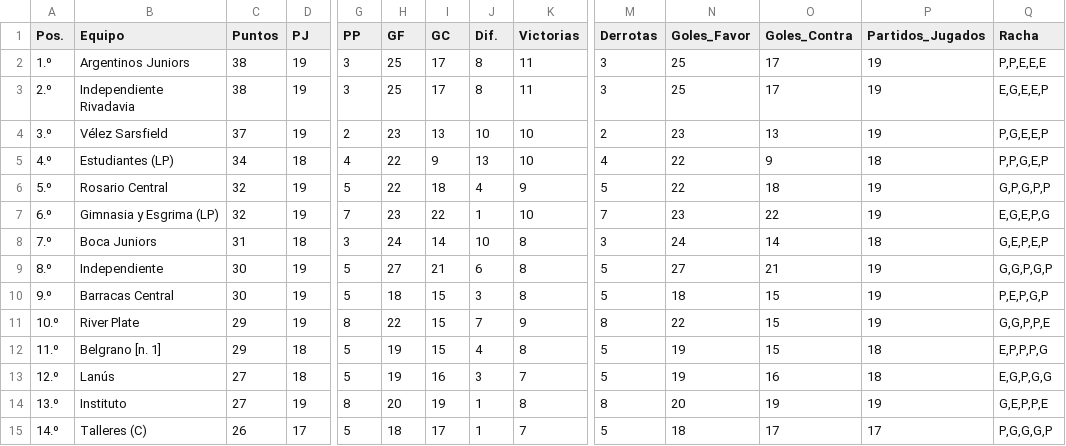
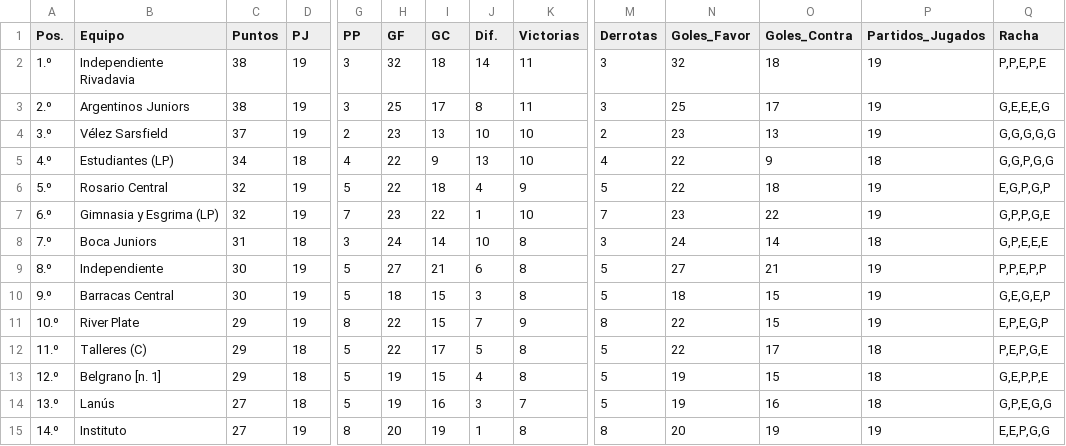
Before and after one commit to Juani10000/win-predictor, a CSV file: datos_procesados.csv, drawn as a sheet; only a part is shown, gaps mark what is left out; removed rows and columns are numbered as before the commit, all else as after; rows hold the shown columns only; the diff covers the shown part only; the diff names each change by its address in the sheet, - before the commit and + after, or states it on an @@ line.

```diff
--- a/datos_procesados.csv
+++ b/datos_procesados.csv
-B2 (Equipo): Argentinos Juniors
+B2 (Equipo): Independiente Rivadavia
-H2 (GF): 25
+H2 (GF): 32
-I2 (GC): 17
+I2 (GC): 18
-J2 (Dif.): 8
+J2 (Dif.): 14
-N2 (Goles_Favor): 25
+N2 (Goles_Favor): 32
-O2 (Goles_Contra): 17
+O2 (Goles_Contra): 18
-Q2 (Racha): P,P,E,E,E
+Q2 (Racha): P,P,E,P,E
-B3 (Equipo): Independiente Rivadavia
+B3 (Equipo): Argentinos Juniors
-Q3 (Racha): E,G,E,E,P
+Q3 (Racha): G,E,E,E,G
-Q4 (Racha): P,G,E,E,P
+Q4 (Racha): G,G,G,G,G
-Q5 (Racha): P,P,G,E,P
+Q5 (Racha): G,G,P,G,G
-Q6 (Racha): G,P,G,P,P
+Q6 (Racha): E,G,P,G,P
-Q7 (Racha): E,G,E,P,G
+Q7 (Racha): G,P,P,G,E
-Q8 (Racha): G,E,P,E,P
+Q8 (Racha): G,P,E,E,E
-Q9 (Racha): G,G,P,G,P
+Q9 (Racha): P,P,E,P,P
-Q10 (Racha): P,E,P,G,P
+Q10 (Racha): G,E,G,E,P
-Q11 (Racha): G,G,P,P,E
+Q11 (Racha): E,P,E,G,P
-B12 (Equipo): Belgrano [n. 1]
+B12 (Equipo): Talleres (C)
-H12 (GF): 19
+H12 (GF): 22
-I12 (GC): 15
+I12 (GC): 17
-J12 (Dif.): 4
+J12 (Dif.): 5
-N12 (Goles_Favor): 19
+N12 (Goles_Favor): 22
-O12 (Goles_Contra): 15
+O12 (Goles_Contra): 17
-Q12 (Racha): E,P,P,P,G
+Q12 (Racha): P,E,P,G,E
+row 13: 12.º | Belgrano [n. 1] | 29 | 18 | 5 | 19 | 15 | 4 | 8 | 5 | 19 | 15 | 18 | G,E,P,P,E
-A14 (Pos.): 12.º
+A14 (Pos.): 13.º
-Q14 (Racha): E,G,P,G,G
+Q14 (Racha): G,P,E,G,G
-A15 (Pos.): 13.º
+A15 (Pos.): 14.º
-Q15 (Racha): G,E,P,P,E
+Q15 (Racha): E,E,P,G,G
-row 15: 14.º | Talleres (C) | 26 | 17 | 5 | 18 | 17 | 1 | 7 | 5 | 18 | 17 | 17 | P,G,G,G,P
```
Also changed, not shown: 1 added row, 1 removed row and 96 edited cells elsewhere in this file.
